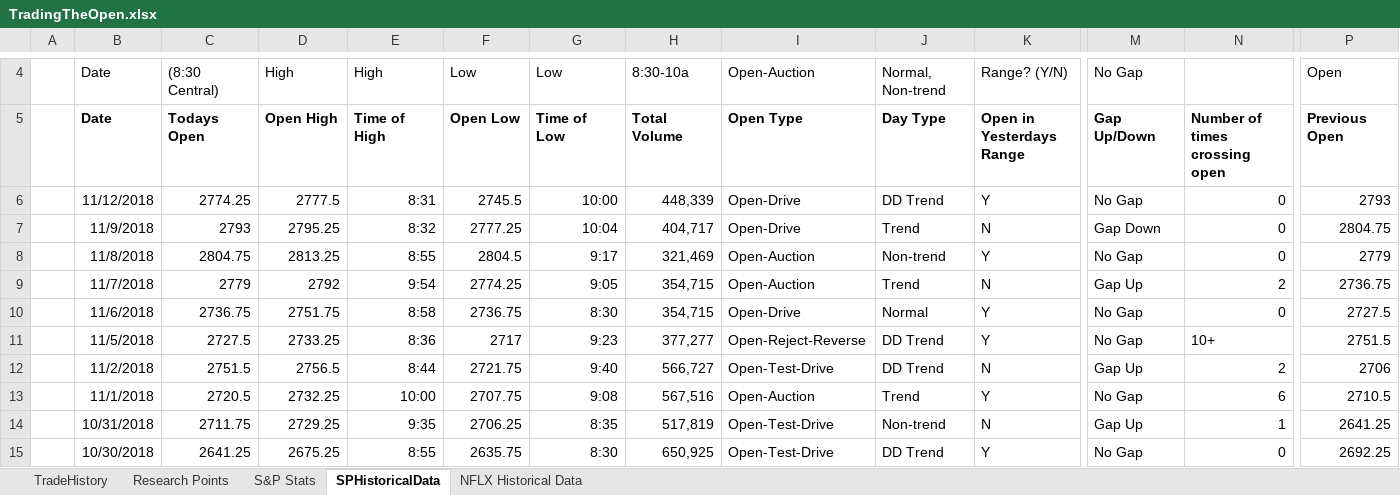
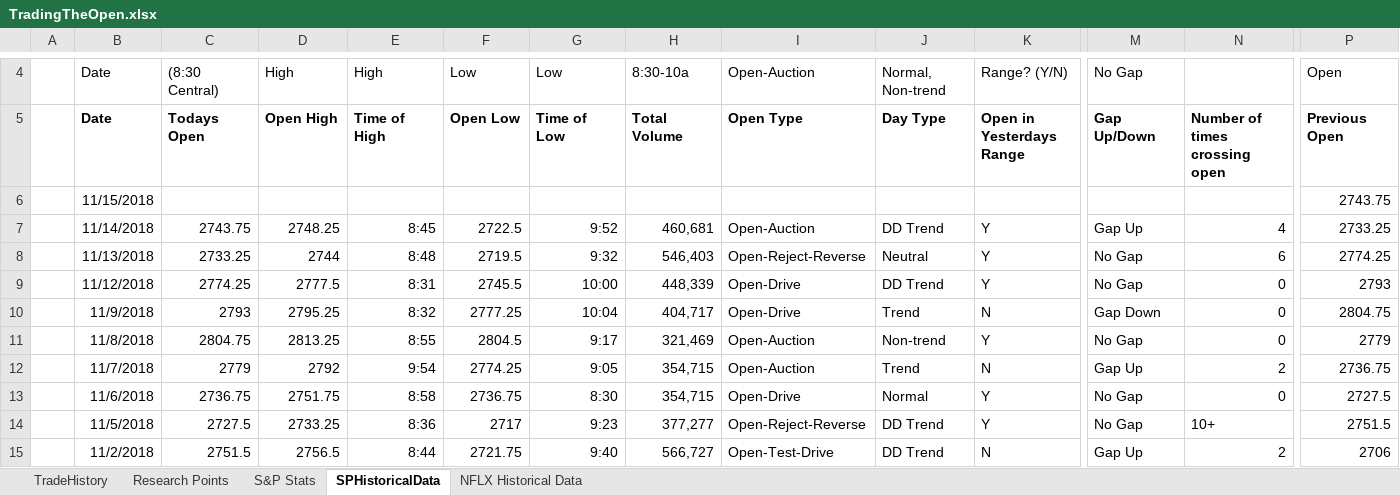
Before and after one commit to marlowequart/open, an Excel workbook: TradingTheOpen.xlsx, sheet SPHistoricalData, drawn as a sheet; only a part is shown, gaps mark what is left out; the shorter side is filled out with more unchanged rows; values as stored, in another font and other column widths than the file's, no borders; rows hold the shown columns only; the diff names each change by its address in the sheet, - before the commit and + after, or states it on an @@ line.

Commit message:
adding data

```diff
--- a/TradingTheOpen.xlsx (sheet SPHistoricalData)
+++ b/TradingTheOpen.xlsx (sheet SPHistoricalData)
+row 6:  | 11/15/2018 |  |  |  |  |  |  |  |  |  |  |  | 2743.75
+row 7:  | 11/14/2018 | 2743.75 | 2748.25 | 8:45 | 2722.5 | 9:52 | 460,681 | Open-Auction | DD Trend | Y | Gap Up | 4 | 2733.25
+row 8:  | 11/13/2018 | 2733.25 | 2744 | 8:48 | 2719.5 | 9:32 | 546,403 | Open-Reject-Reverse | Neutral | Y | No Gap | 6 | 2774.25
```
Also changed, not shown: sheet S&P Stats, 46 other files.
